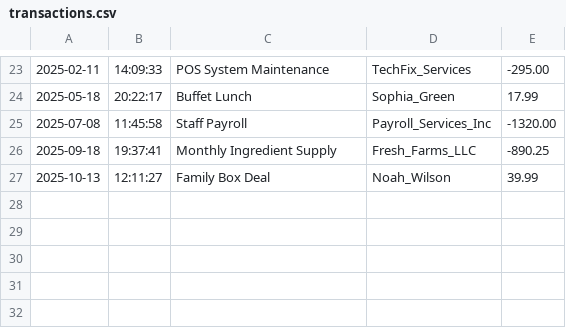
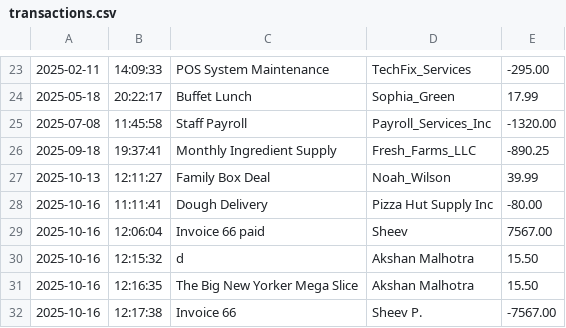
Before and after one commit to abraham-mendez-code/accounting-ledger, a CSV file: transactions.csv, drawn as a sheet; only a part is shown, gaps mark what is left out.

```diff
--- a/transactions.csv
+++ b/transactions.csv
@@ -27 +27,6 @@
 2025-10-13|12:11:27|Family Box Deal|Noah_Wilson|39.99
+2025-10-16|11:11:41|Dough Delivery|Pizza Hut Supply Inc|-80.00
+2025-10-16|12:06:04|Invoice 66 paid|Sheev|7567.00
+2025-10-16|12:15:32|d|Akshan Malhotra|15.50
+2025-10-16|12:16:35|The Big New Yorker Mega Slice|Akshan Malhotra|15.50
+2025-10-16|12:17:38|Invoice 66|Sheev P.|-7567.00
```
Also changed, not shown: 10 other files.
